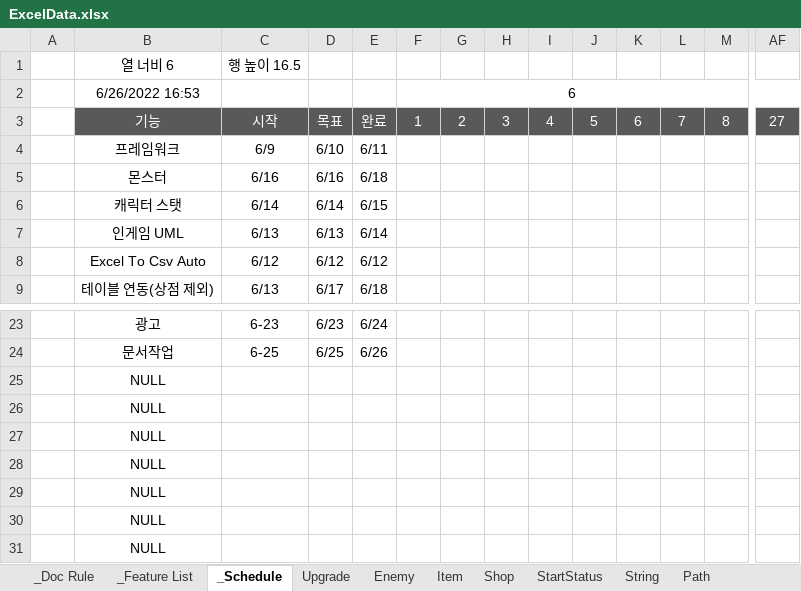
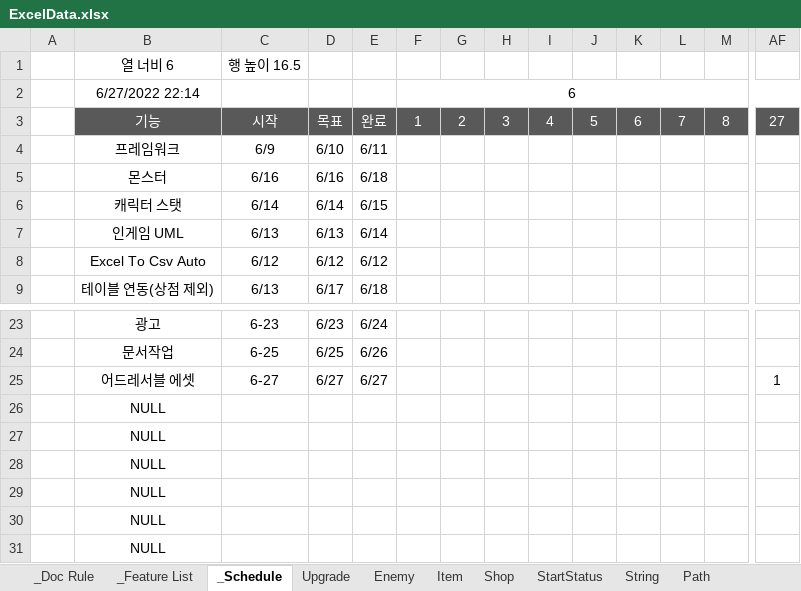
Before and after one commit to Hoyeom/CS-ClickerGame, an Excel workbook: ClickerGame/Assets/Editor/Data/Excel/ExcelData.xlsx, sheet _Schedule, drawn as a sheet; only a part is shown, gaps mark what is left out; values as stored, in another font and other column widths than the file's, no borders; conditional formats not drawn; removed rows and columns are numbered as before the commit, all else as after; rows hold the shown columns only; the diff names each change by its address in the sheet, - before the commit and + after, or states it on an @@ line.

```diff
--- a/ClickerGame/Assets/Editor/Data/Excel/ExcelData.xlsx (sheet _Schedule)
+++ b/ClickerGame/Assets/Editor/Data/Excel/ExcelData.xlsx (sheet _Schedule)
-B2: 6/26/2022 16:53
+B2: 6/27/2022 22:14
-row 25:  | NULL
+row 25:  | 어드레서블 에셋 | 6-27 | 6/27 | 6/27 |  |  |  |  |  |  |  |  | 1
```
Also changed, not shown: 12 other files.
